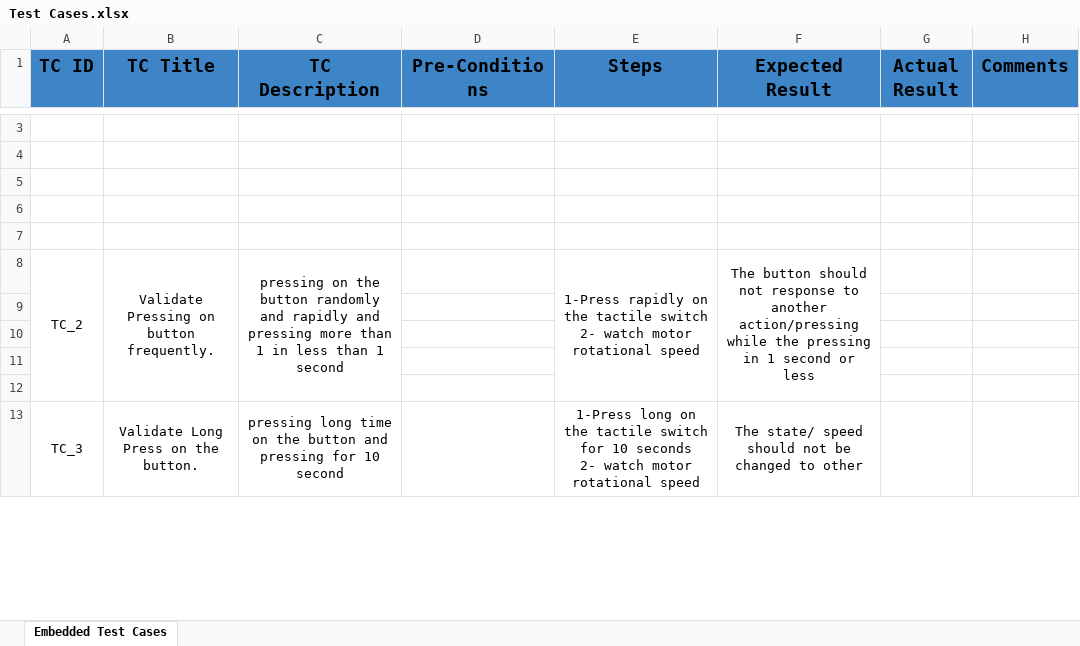
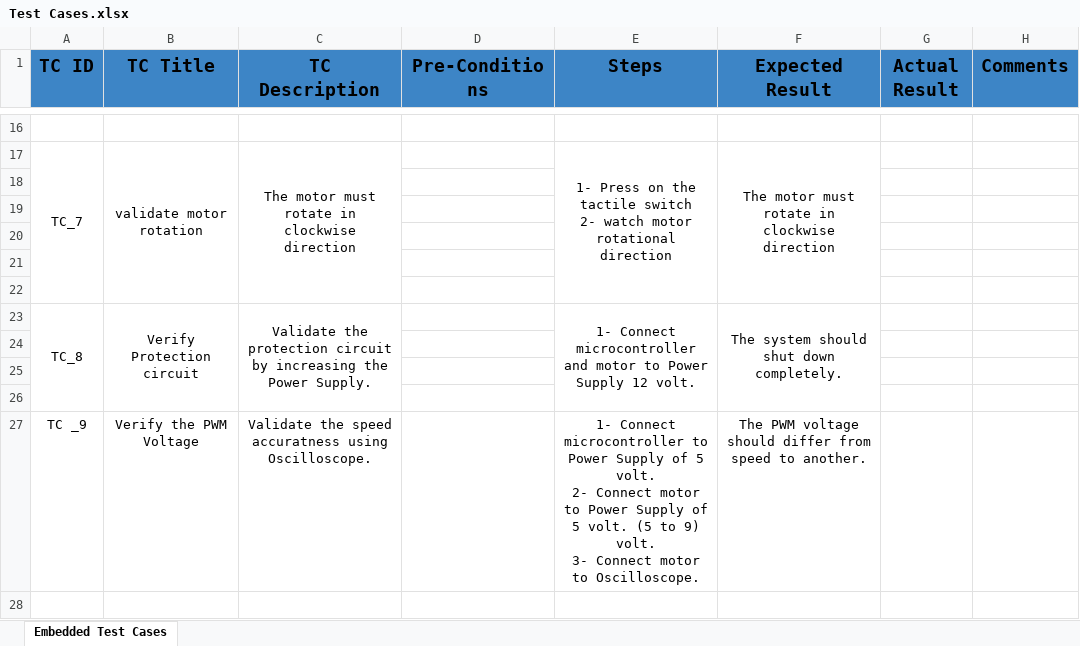
Before and after one commit to ITI-Embedded-QA/Kenovo_ElectricBlender, an Excel workbook: Validation/Test Cases.xlsx, sheet Embedded Test Cases, drawn as a sheet; only a part is shown, gaps mark what is left out; values as stored, in another font and other column widths than the file's, no borders; charts and pictures not drawn; removed rows and columns are numbered as before the commit, all else as after; ↵ is a line break in a cell; the diff covers the shown part only; the diff names each change by its address in the sheet, - before the commit and + after, or states it on an @@ line.

Commit message:
Test Cases after modification

```diff
--- a/Validation/Test Cases.xlsx (sheet Embedded Test Cases)
+++ b/Validation/Test Cases.xlsx (sheet Embedded Test Cases)
+row 16: (empty)
+row 17: TC_7 | validate motor rotation | The motor must rotate in clockwise direction |  | 1- Press on the tactile switch ↵ 2- watch motor rotational direction | The motor must rotate in clockwise direction
-row 8: TC_2 | Validate Pressing on button frequently. | pressing on the button randomly and rapidly and pressing more than 1 in less than 1 second |  | 1-Press rapidly on the tactile switch 2- watch motor rotational speed | The button should not response to another action/pressing while the pressing in 1 second or less
+row 23: TC_8 | Verify Protection circuit | Validate the protection circuit by increasing the Power Supply. |  | 1- Connect microcontroller and motor to Power Supply 12 volt. | The system should shut down completely.
+row 27: TC _9 | Verify the PWM Voltage | Validate the speed accuratness using Oscilloscope. |  | 1- Connect microcontroller to Power Supply of 5 volt. ↵ 2- Connect motor to Power Supply of 5 volt. (5 to 9) volt. ↵ 3- Connect motor to Oscilloscope. | The PWM voltage should differ from speed to another.
-row 13: TC_3 | Validate Long Press on the button. | pressing long time on the button and pressing for 10 second |  | 1-Press long on the tactile switch for 10 seconds ↵ 2- watch motor rotational speed | The state/ speed should not be changed to other
```
Also changed, not shown: 14 added rows, 17 removed rows, 5 edited cells and merged cells elsewhere in this sheet.
